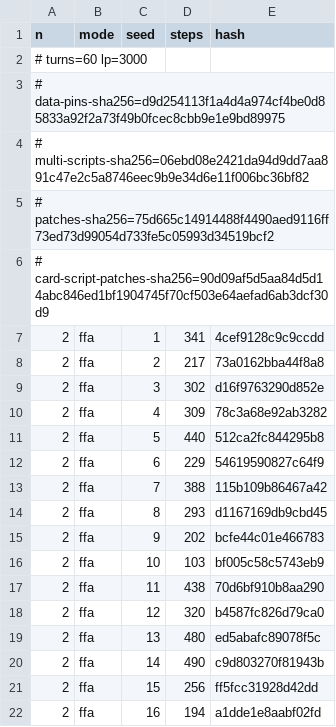
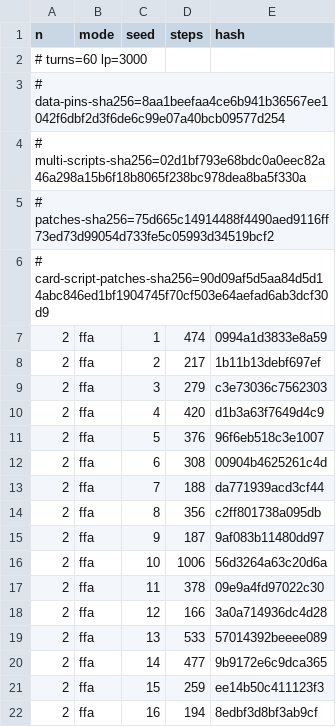
Before and after one commit to DuelingDomain/yugioh-bot, a TSV file: packages/duel-server/scripts/native/golden.tsv, drawn as a sheet; only a part is shown; the diff covers the shown part only.

```diff
--- a/packages/duel-server/scripts/native/golden.tsv
+++ b/packages/duel-server/scripts/native/golden.tsv
@@ -2,21 +2,21 @@ n	mode	seed	steps	hash
 # turns=60 lp=3000
-# data-pins-sha256=d9d254113f1a4d4a974cf4be0d85833a92f2a73f49b0fcec8cbb9e1e9bd89975
-# multi-scripts-sha256=06ebd08e2421da94d9dd7aa891c47e2c5a8746eec9b9e34d6e11f006bc36bf82
+# data-pins-sha256=8aa1beefaa4ce6b941b36567ee1042f6dbf2d3f6de6c99e07a40bcb09577d254
+# multi-scripts-sha256=02d1bf793e68bdc0a0eec82a46a298a15b6f18b8065f238bc978dea8ba5f330a
 # patches-sha256=75d665c14914488f4490aed9116ff73ed73d99054d733fe5c05993d34519bcf2
 # card-script-patches-sha256=90d09af5d5aa84d5d14abc846ed1bf1904745f70cf503e64aefad6ab3dcf30d9
-2	ffa	1	341	4cef9128c9c9ccdd
-2	ffa	2	217	73a0162bba44f8a8
-2	ffa	3	302	d16f9763290d852e
-2	ffa	4	309	78c3a68e92ab3282
-2	ffa	5	440	512ca2fc844295b8
-2	ffa	6	229	54619590827c64f9
-2	ffa	7	388	115b109b86467a42
-2	ffa	8	293	d1167169db9cbd45
-2	ffa	9	202	bcfe44c01e466783
-2	ffa	10	103	bf005c58c5743eb9
-2	ffa	11	438	70d6bf910b8aa290
-2	ffa	12	320	b4587fc826d79ca0
-2	ffa	13	480	ed5abafc89078f5c
-2	ffa	14	490	c9d803270f81943b
-2	ffa	15	256	ff5fcc31928d42dd
-2	ffa	16	194	a1dde1e8aabf02fd
+2	ffa	1	474	0994a1d3833e8a59
+2	ffa	2	217	1b11b13debf697ef
+2	ffa	3	279	c3e73036c7562303
+2	ffa	4	420	d1b3a63f7649d4c9
+2	ffa	5	376	96f6eb518c3e1007
+2	ffa	6	308	00904b4625261c4d
+2	ffa	7	188	da771939acd3cf44
+2	ffa	8	356	c2ff801738a095db
+2	ffa	9	187	9af083b11480dd97
+2	ffa	10	1006	56d3264a63c20d6a
+2	ffa	11	378	09e9a4fd97022c30
+2	ffa	12	166	3a0a714936dc4d28
+2	ffa	13	533	57014392beeee089
+2	ffa	14	477	9b9172e6c9dca365
+2	ffa	15	259	ee14b50c411123f3
+2	ffa	16	194	8edbf3d8bf3ab9cf
```
Also changed, not shown: 127 edited cells elsewhere in this file, 14 other files.
